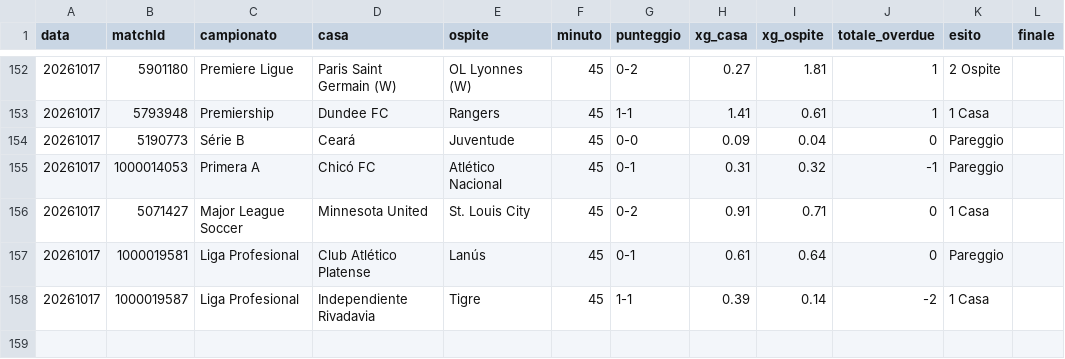
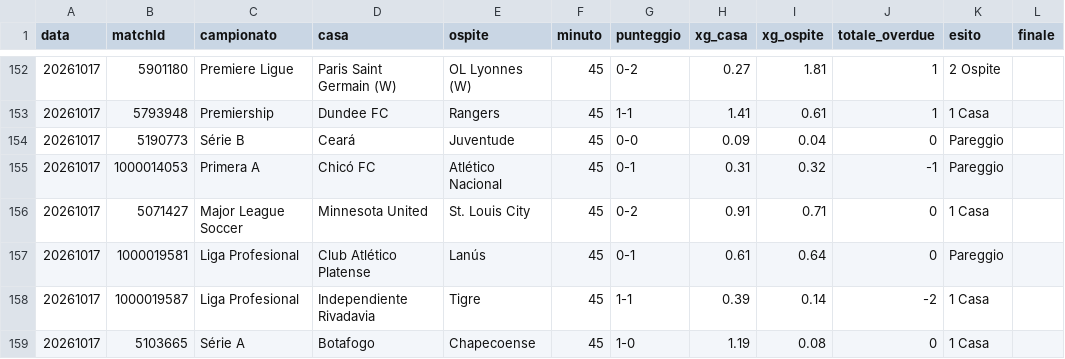
Before and after one commit to edbass1/xg-overdue-live, a CSV file: storico.csv, drawn as a sheet; only a part is shown, gaps mark what is left out.

```diff
--- a/storico.csv
+++ b/storico.csv
@@ -158 +158,2 @@ data;matchId;campionato;casa;ospite;minuto;punteggio;xg_casa;xg_ospite;totale_ov
 20261017;1000019587;Liga Profesional;Independiente Rivadavia;Tigre;45;1-1;0.39;0.14;-2;1 Casa;
+20261017;5103665;Série A;Botafogo;Chapecoense;45;1-0;1.19;0.08;0;1 Casa;
```
Also changed, not shown: 2 other files.
